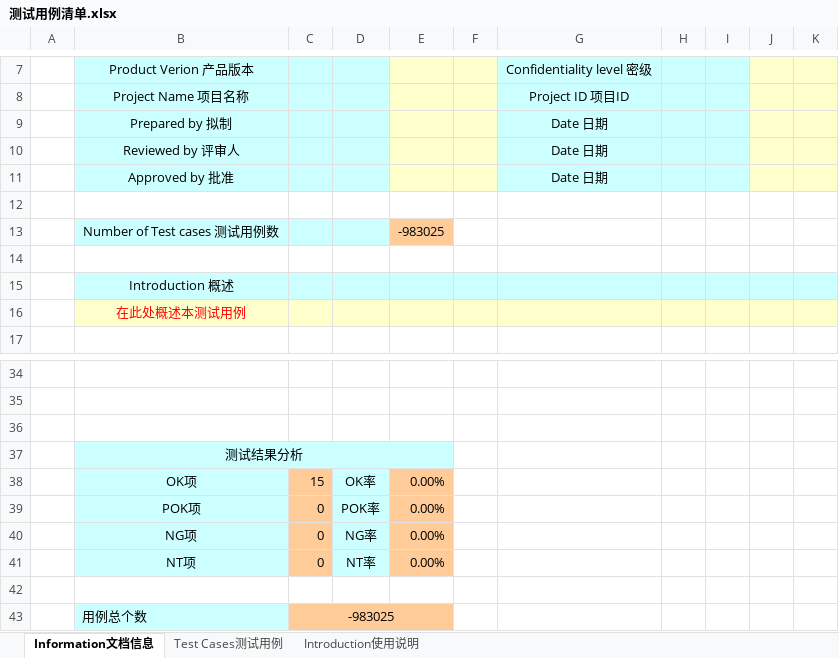
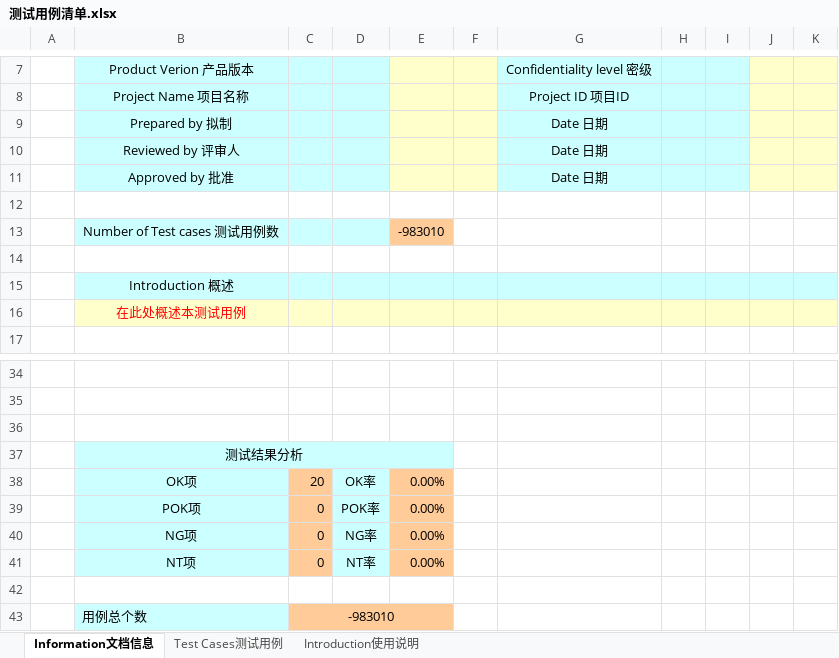
Before and after one commit to SiO2sml/software_test, an Excel workbook: 测试用例清单.xlsx, sheet Information文档信息, drawn as a sheet; only a part is shown, gaps mark what is left out; values as stored, in another font and other column widths than the file's, no borders; charts and pictures not drawn; the diff names each change by its address in the sheet, - before the commit and + after, or states it on an @@ line.

```diff
--- a/测试用例清单.xlsx (sheet Information文档信息)
+++ b/测试用例清单.xlsx (sheet Information文档信息)
-E13: -983025
+E13: -983010
-C38: 15
+C38: 20
-C43: -983025
+C43: -983010
```
Also changed, not shown: sheet Test Cases测试用例, charts or pictures.
